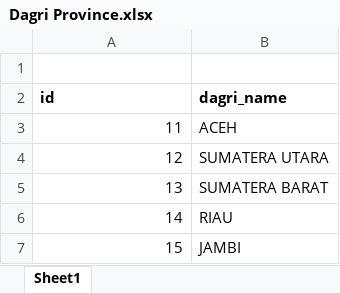
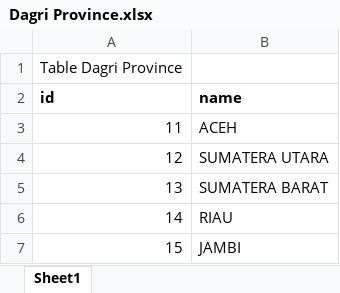
Before and after one commit to Ir001/database-wilayah-indonesia, an Excel workbook: Import/Dagri Province.xlsx, sheet Sheet1, drawn as a sheet; only a part is shown; values as stored, in another font and other column widths than the file's, no borders; the diff names each change by its address in the sheet, - before the commit and + after, or states it on an @@ line.

```diff
--- a/Import/Dagri Province.xlsx (sheet Sheet1)
+++ b/Import/Dagri Province.xlsx (sheet Sheet1)
-A1 (id): (empty)
+A1 (id): Table Dagri Province
-B2: dagri_name
+B2: name
```
Also changed, not shown: Import/BPS Province.xlsx, Import/Dagri District.xlsx, 5 other files.
